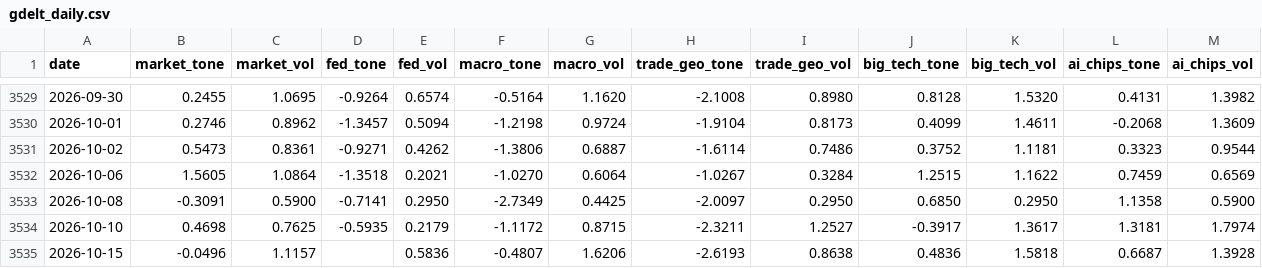
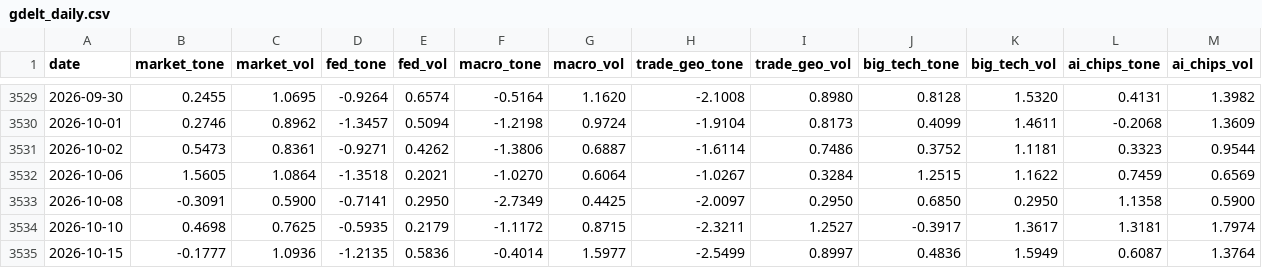
Before and after one commit to therbn12/nas100-data-relay, a CSV file: data/gdelt_daily.csv, drawn as a sheet; only a part is shown, gaps mark what is left out.

Commit message:
data refresh 2026-10-16T12:26:18Z

```diff
--- a/data/gdelt_daily.csv
+++ b/data/gdelt_daily.csv
@@ -3534,2 +3534,2 @@ date,market_tone,market_vol,fed_tone,fed_vol,macro_tone,macro_vol,trade_geo_tone
 2026-10-10,0.4698,0.7625,-0.5935,0.2179,-1.1172,0.8715,-2.3211,1.2527,-0.3917,1.3617,1.3181,1.7974
-2026-10-15,-0.0496,1.1157,,0.5836,-0.4807,1.6206,-2.6193,0.8638,0.4836,1.5818,0.6687,1.3928
+2026-10-15,-0.1777,1.0936,-1.2135,0.5836,-0.4014,1.5977,-2.5499,0.8997,0.4836,1.5949,0.6087,1.3764
```
